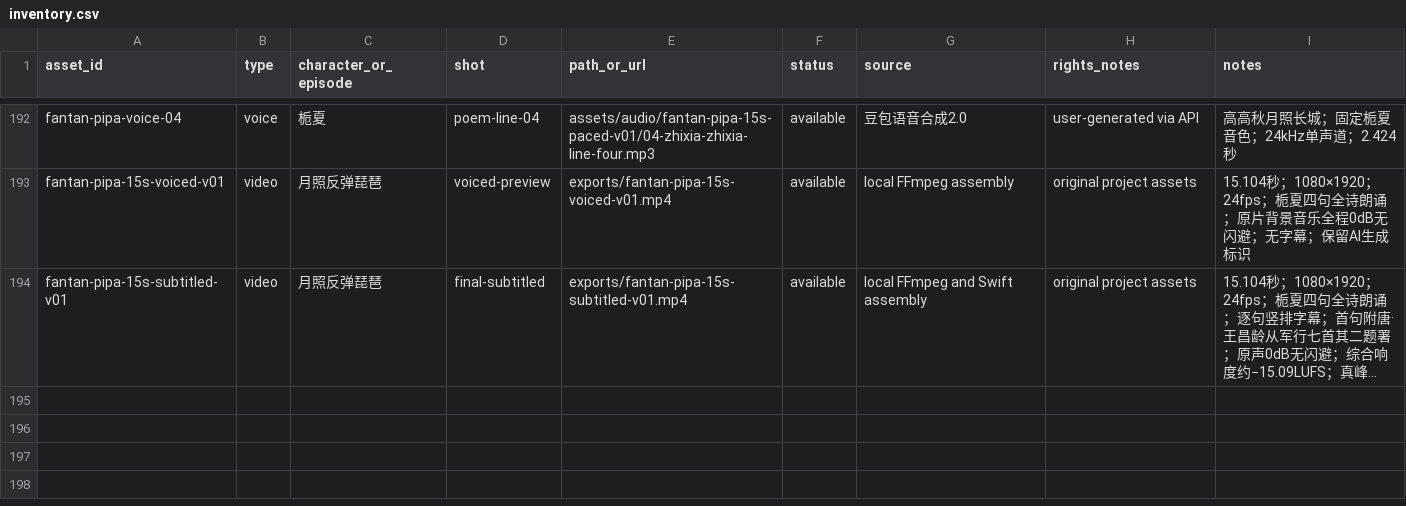
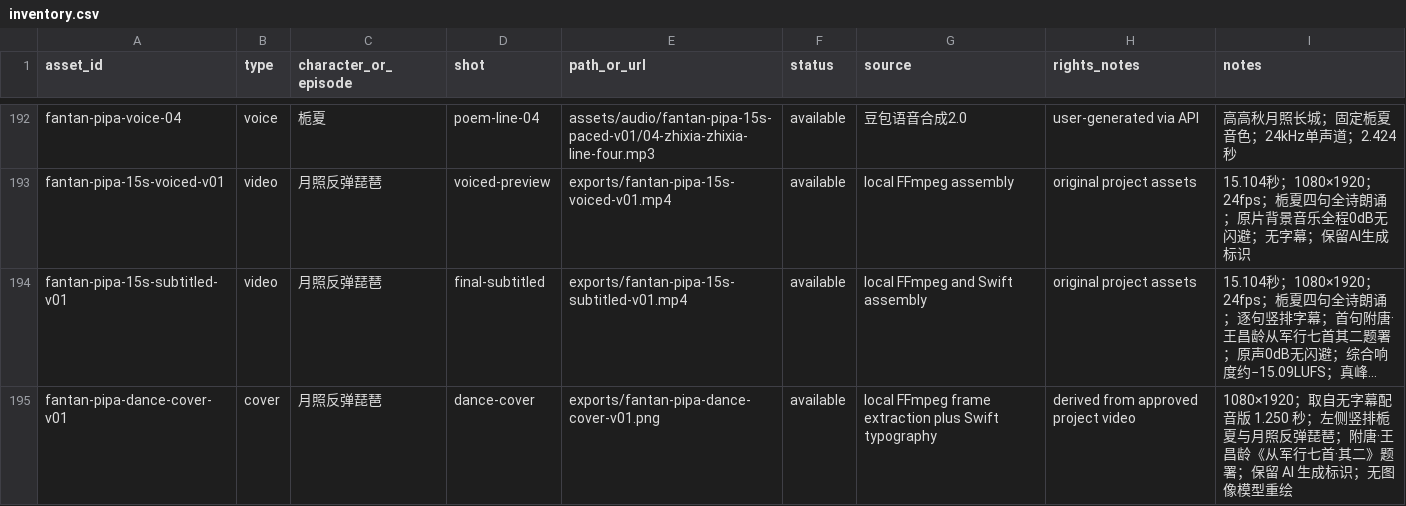
Before and after one commit to Yolo-0317/tools-workspace, a CSV file: zhixia-feihualing/assets/inventory.csv, drawn as a sheet; only a part is shown, gaps mark what is left out; long unchanged cells end in …; the diff names each change by its address in the sheet, - before the commit and + after, or states it on an @@ line.

```diff
--- a/zhixia-feihualing/assets/inventory.csv
+++ b/zhixia-feihualing/assets/inventory.csv
+row 195: fantan-pipa-dance-cover-v01 | cover | 月照反弹琵琶 | dance-cover | exports/fantan-pipa-dance-cover-v01.png | available | local FFmpeg frame extraction plus Swift typography | derived from approved project video | 1080×1920；取自无字幕配音版 1.250 秒；左侧竖排栀夏与月照反弹琵琶；附唐·王昌龄《从军行七首·其二》题署；保留 AI 生成标识；无图像模型重绘
```
Also changed, not shown: 4 other files.
